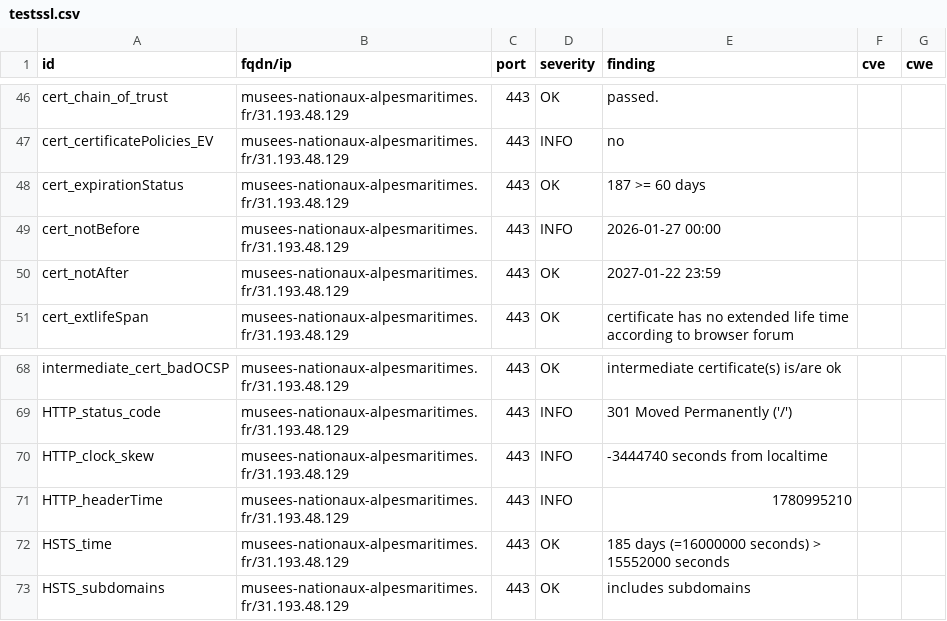
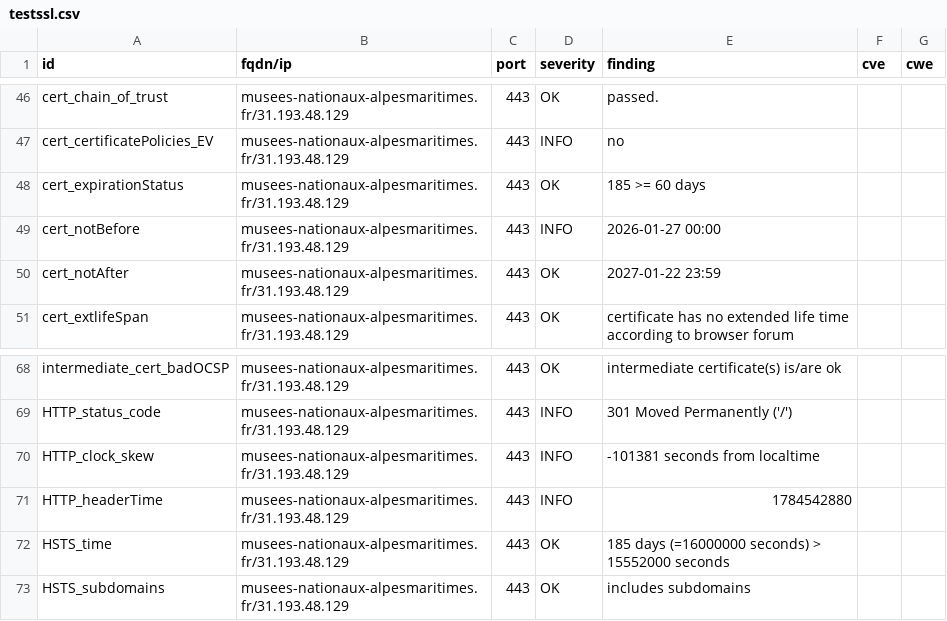
Before and after one commit to culturegouv/dashlord, a CSV file: results/aHR0cHM6Ly9tdXNlZXMtbmF0aW9uYXV4LWFscGVzbWFyaXRpbWVzLmZyL3BpY2Fzc28v/testssl.csv, drawn as a sheet; only a part is shown, gaps mark what is left out.

```diff
--- a/results/aHR0cHM6Ly9tdXNlZXMtbmF0aW9uYXV4LWFscGVzbWFyaXRpbWVzLmZyL3BpY2Fzc28v/testssl.csv
+++ b/results/aHR0cHM6Ly9tdXNlZXMtbmF0aW9uYXV4LWFscGVzbWFyaXRpbWVzLmZyL3BpY2Fzc28v/testssl.csv
@@ -47,3 +47,3 @@
 "cert_certificatePolicies_EV","musees-nationaux-alpesmaritimes.fr/31.193.48.129","443","INFO","no","",""
-"cert_expirationStatus","musees-nationaux-alpesmaritimes.fr/31.193.48.129","443","OK","187 >= 60 days","",""
+"cert_expirationStatus","musees-nationaux-alpesmaritimes.fr/31.193.48.129","443","OK","185 >= 60 days","",""
 "cert_notBefore","musees-nationaux-alpesmaritimes.fr/31.193.48.129","443","INFO","2026-01-27 00:00","",""
@@ -69,4 +69,4 @@
 "HTTP_status_code","musees-nationaux-alpesmaritimes.fr/31.193.48.129","443","INFO","301 Moved Permanently ('/')","",""
-"HTTP_clock_skew","musees-nationaux-alpesmaritimes.fr/31.193.48.129","443","INFO","-3444740 seconds from localtime","",""
-"HTTP_headerTime","musees-nationaux-alpesmaritimes.fr/31.193.48.129","443","INFO","1780995210","",""
+"HTTP_clock_skew","musees-nationaux-alpesmaritimes.fr/31.193.48.129","443","INFO","-101381 seconds from localtime","",""
+"HTTP_headerTime","musees-nationaux-alpesmaritimes.fr/31.193.48.129","443","INFO","1784542880","",""
 "HSTS_time","musees-nationaux-alpesmaritimes.fr/31.193.48.129","443","OK","185 days (=16000000 seconds) > 15552000 seconds","",""
```
Also changed, not shown: 7 other files.
